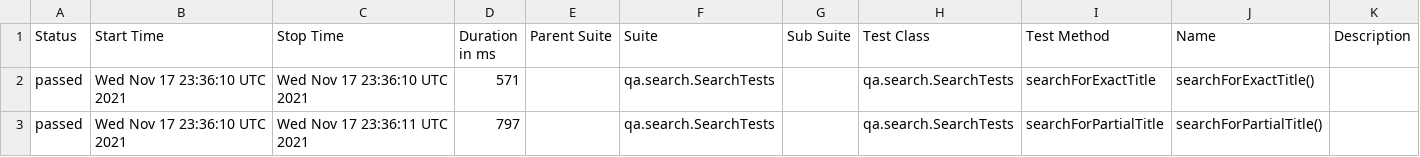
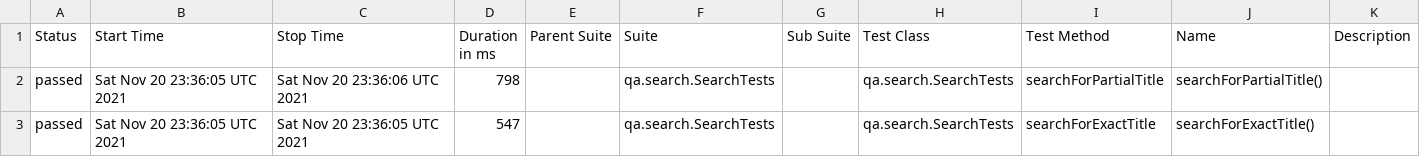
Before and after one commit to reinaldorossetti/playwright-kotlin-junit5, a CSV file: chromium/data/suites.csv, drawn as a sheet.

```diff
--- a/chromium/data/suites.csv
+++ b/chromium/data/suites.csv
@@ -1,3 +1,3 @@
 "Status","Start Time","Stop Time","Duration in ms","Parent Suite","Suite","Sub Suite","Test Class","Test Method","Name","Description"
-"passed","Wed Nov 17 23:36:10 UTC 2021","Wed Nov 17 23:36:10 UTC 2021","571","","qa.search.SearchTests","","qa.search.SearchTests","searchForExactTitle","searchForExactTitle()",""
-"passed","Wed Nov 17 23:36:10 UTC 2021","Wed Nov 17 23:36:11 UTC 2021","797","","qa.search.SearchTests","","qa.search.SearchTests","searchForPartialTitle","searchForPartialTitle()",""
+"passed","Sat Nov 20 23:36:05 UTC 2021","Sat Nov 20 23:36:06 UTC 2021","798","","qa.search.SearchTests","","qa.search.SearchTests","searchForPartialTitle","searchForPartialTitle()",""
+"passed","Sat Nov 20 23:36:05 UTC 2021","Sat Nov 20 23:36:05 UTC 2021","547","","qa.search.SearchTests","","qa.search.SearchTests","searchForExactTitle","searchForExactTitle()",""
```
Also changed, not shown: 17 other files.
